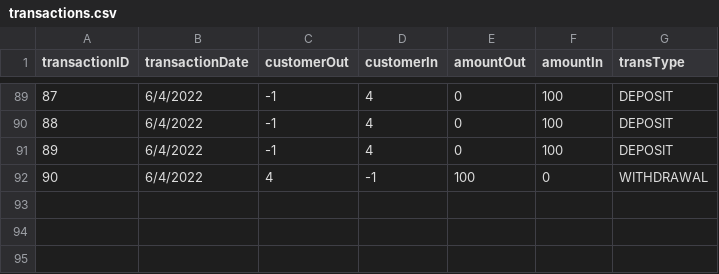
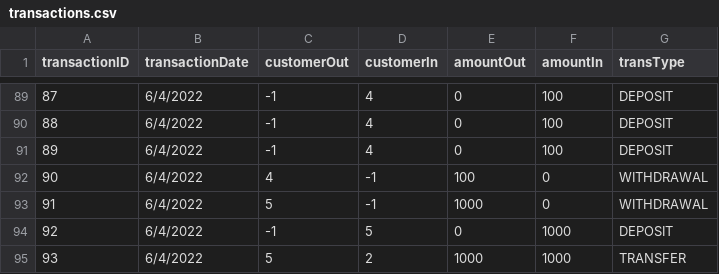
Before and after one commit to rawsashimi1604/1009_BankingSystem, a CSV file: data/transactions.csv, drawn as a sheet; only a part is shown, gaps mark what is left out.

```diff
--- a/data/transactions.csv
+++ b/data/transactions.csv
@@ -92 +92,4 @@
 90,6/4/2022,4,-1,100,0,WITHDRAWAL
+91,6/4/2022,5,-1,1000,0,WITHDRAWAL
+92,6/4/2022,-1,5,0,1000,DEPOSIT
+93,6/4/2022,5,2,1000,1000,TRANSFER
```
Also changed, not shown: data/customers.csv, 11 other files.
